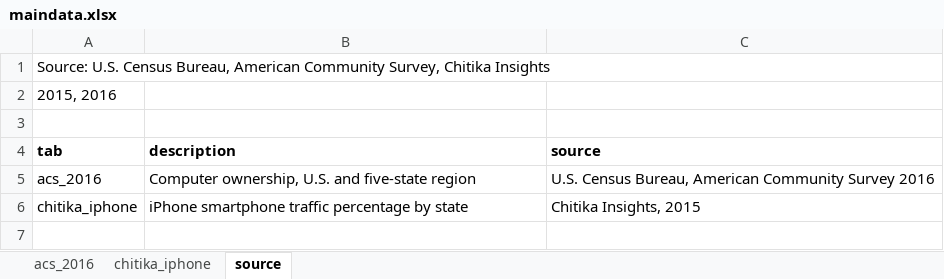
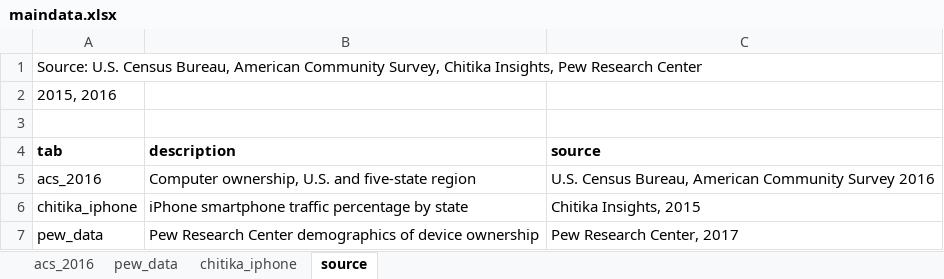
Before and after one commit to striblab/datadrop, an Excel workbook: 20170927-devices/builds/development/data/maindata.xlsx, sheet source, drawn as a sheet; values as stored, in another font and other column widths than the file's, no borders; the diff names each change by its address in the sheet, - before the commit and + after, or states it on an @@ line.

```diff
--- a/20170927-devices/builds/development/data/maindata.xlsx (sheet source)
+++ b/20170927-devices/builds/development/data/maindata.xlsx (sheet source)
+sheet tab: pew_data
-A1 (tab): …Survey, Chitika Insights
+A1 (tab): …Survey, Chitika Insights, Pew Research Center
+row 7: pew_data | Pew Research Center demographics of device ownership | Pew Research Center, 2017
```
Also changed, not shown: 18 other files.
